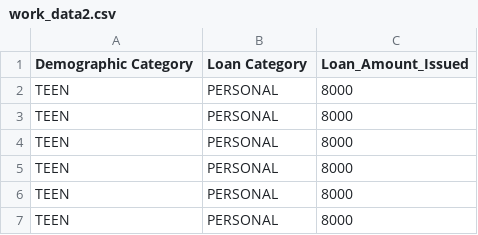
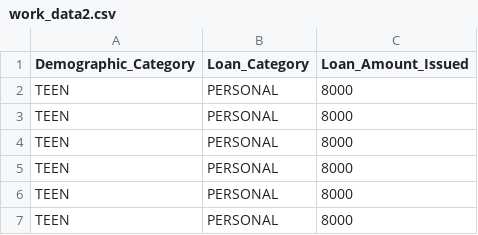
Before and after one commit to brendantipp/gmit_mls_2021, a CSV file: datasets/work/work_data2.csv, drawn as a sheet; only a part is shown.

```diff
--- a/datasets/work/work_data2.csv
+++ b/datasets/work/work_data2.csv
@@ -1,2 +1,2 @@
-Demographic Category,Loan Category,Loan_Amount_Issued
+Demographic_Category,Loan_Category,Loan_Amount_Issued
 TEEN,PERSONAL,8000
```
Also changed, not shown: 3 other files.
